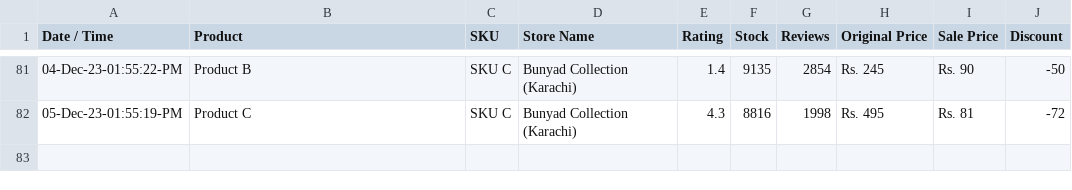
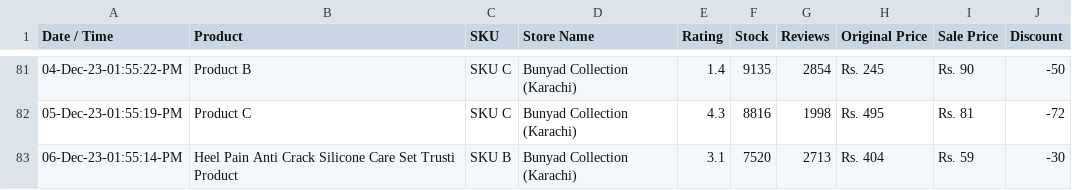
Before and after one commit to shafqatjan/amp-actionable-emails, a CSV file: data.csv, drawn as a sheet; only a part is shown, gaps mark what is left out.

Commit message:
06-Dec-23-01:55:14:PM

```diff
--- a/data.csv
+++ b/data.csv
@@ -82 +82,2 @@ Date / Time,Product,SKU,Store Name,Rating,Stock,Reviews,Original Price,Sale Pric
 05-Dec-23-01:55:19-PM,Product C,SKU C,Bunyad Collection (Karachi),4.3,8816,1998,Rs. 495,Rs. 81,-72
+06-Dec-23-01:55:14-PM,Heel Pain Anti Crack Silicone Care Set Trusti Product,SKU B,Bunyad Collection (Karachi),3.1,7520,2713,Rs. 404,Rs. 59,-30
```
